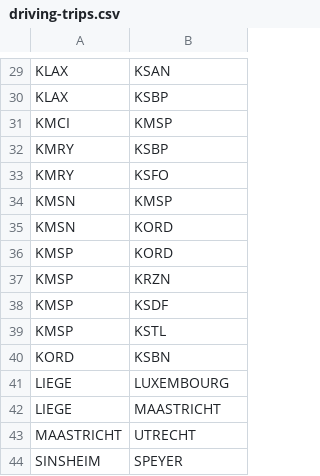
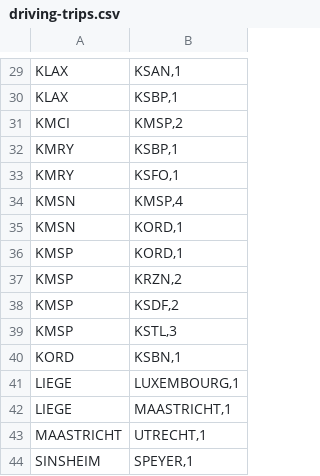
Before and after one commit to cpstrommen/strommen.github.io, a CSV file: assets/routes/driving-trips.csv, drawn as a sheet; only a part is shown, gaps mark what is left out; the diff covers the shown part only; the diff names each change by its address in the sheet, - before the commit and + after, or states it on an @@ line.

```diff
--- a/assets/routes/driving-trips.csv
+++ b/assets/routes/driving-trips.csv
-B29: KSAN
+B29: KSAN,1
-B30: KSBP
+B30: KSBP,1
-B31: KMSP
+B31: KMSP,2
-B32: KSBP
+B32: KSBP,1
-B33: KSFO
+B33: KSFO,1
-B34: KMSP
+B34: KMSP,4
-B35:B36: KORD
+B35:B36: KORD,1
-B37: KRZN
+B37: KRZN,2
-B38: KSDF
+B38: KSDF,2
-B39: KSTL
+B39: KSTL,3
-B40: KSBN
+B40: KSBN,1
-B41: LUXEMBOURG
+B41: LUXEMBOURG,1
-B42: MAASTRICHT
+B42: MAASTRICHT,1
-B43: UTRECHT
+B43: UTRECHT,1
-B44: SPEYER
+B44: SPEYER,1
```
Also changed, not shown: 28 edited cells elsewhere in this file, assets/routes/flights.csv, 3 other files.
